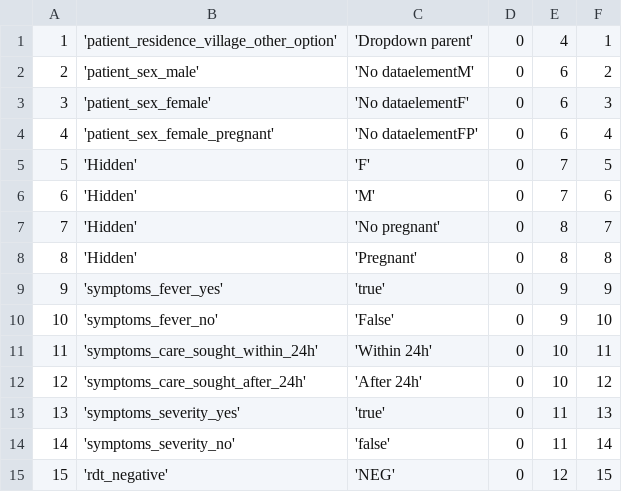
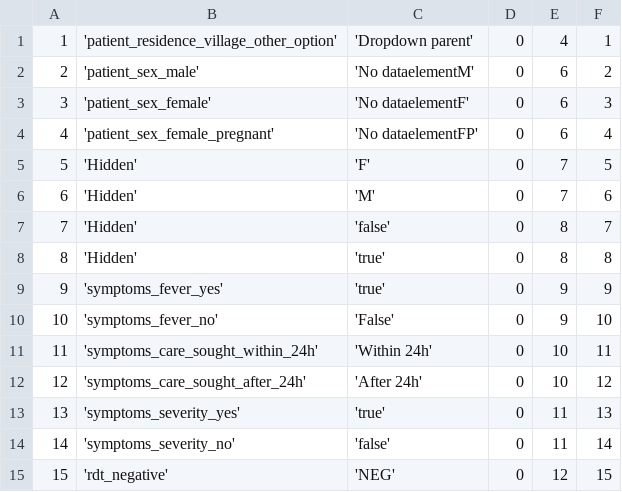
Before and after one commit to EyeSeeTea/pictureapp, a CSV file: app/src/myanmar/assets/Options.csv, drawn as a sheet; only a part is shown.

Commit message:
change pregnant option code to true and No pregnant to false equals to option set code

```diff
--- a/app/src/myanmar/assets/Options.csv
+++ b/app/src/myanmar/assets/Options.csv
@@ -6,4 +6,4 @@
 6;'Hidden';'M';0;7;6
-7;'Hidden';'No pregnant';0;8;7
-8;'Hidden';'Pregnant';0;8;8
+7;'Hidden';'false';0;8;7
+8;'Hidden';'true';0;8;8
 9;'symptoms_fever_yes';'true';0;9;9
```
